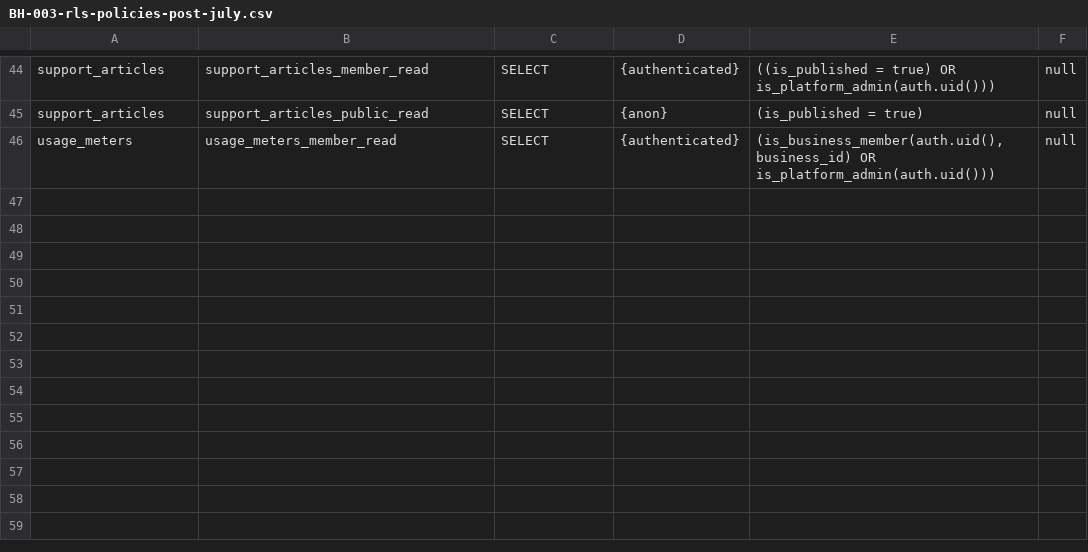
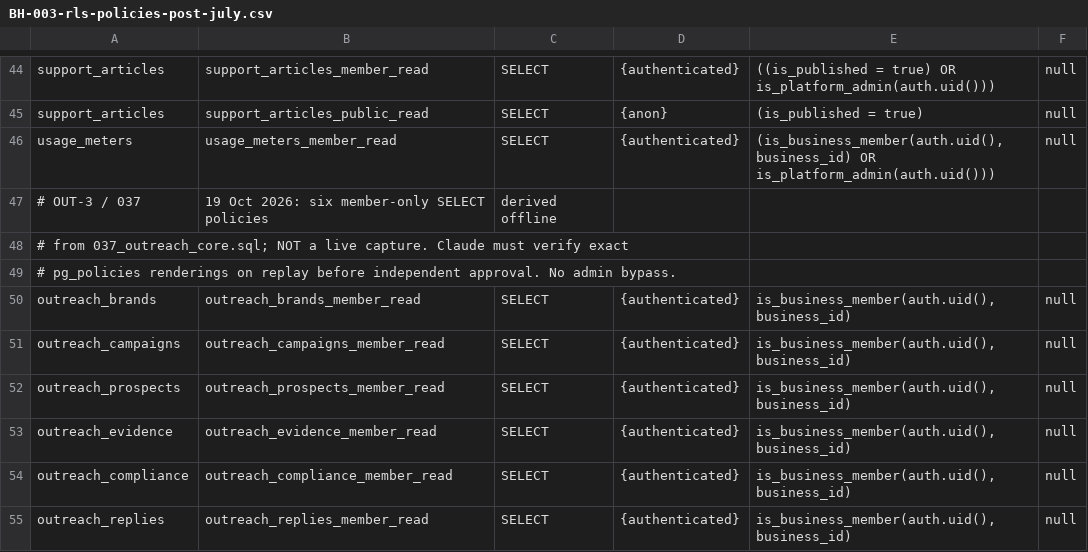
Before and after one commit to rickards1984/business-hero, a CSV file: audits/BH-003-rls-policies-post-july.csv, drawn as a sheet; only a part is shown, gaps mark what is left out; the diff names each change by its address in the sheet, - before the commit and + after, or states it on an @@ line.

```diff
--- a/audits/BH-003-rls-policies-post-july.csv
+++ b/audits/BH-003-rls-policies-post-july.csv
+row 47: # OUT-3 / 037 | 19 Oct 2026: six member-only SELECT policies | derived offline
+row 48: # from 037_outreach_core.sql; NOT a live capture. Claude must verify exact
+row 49: # pg_policies renderings on replay before independent approval. No admin bypass.
+row 50: outreach_brands | outreach_brands_member_read | SELECT | {authenticated} | is_business_member(auth.uid(), business_id) | null
+row 51: outreach_campaigns | outreach_campaigns_member_read | SELECT | {authenticated} | is_business_member(auth.uid(), business_id) | null
+row 52: outreach_prospects | outreach_prospects_member_read | SELECT | {authenticated} | is_business_member(auth.uid(), business_id) | null
+row 53: outreach_evidence | outreach_evidence_member_read | SELECT | {authenticated} | is_business_member(auth.uid(), business_id) | null
+row 54: outreach_compliance | outreach_compliance_member_read | SELECT | {authenticated} | is_business_member(auth.uid(), business_id) | null
+row 55: outreach_replies | outreach_replies_member_read | SELECT | {authenticated} | is_business_member(auth.uid(), business_id) | null
```
Also changed, not shown: 6 other files.
